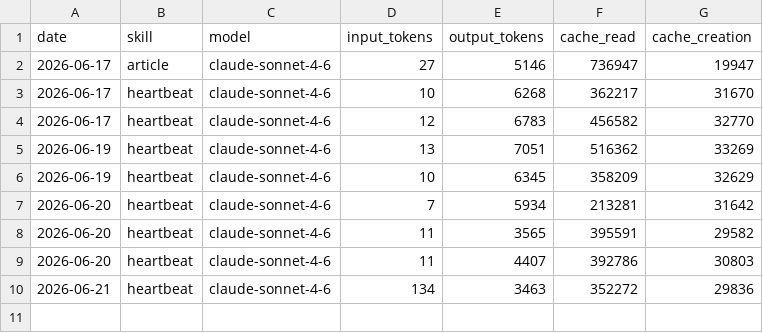
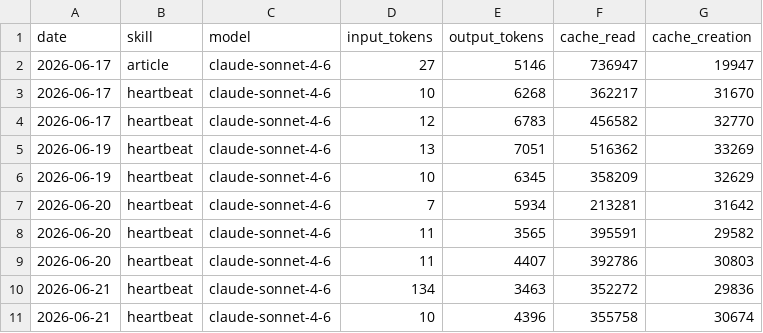
Before and after one commit to aeoncity-demo/myaeon, a CSV file: memory/token-usage.csv, drawn as a sheet; the diff names each change by its address in the sheet, - before the commit and + after, or states it on an @@ line.

Commit message:
chore(heartbeat): auto-commit 2026-06-21

```diff
--- a/memory/token-usage.csv
+++ b/memory/token-usage.csv
+row 11: 2026-06-21 | heartbeat | claude-sonnet-4-6 | 10 | 4396 | 355758 | 30674
```
Also changed, not shown: 3 other files.
